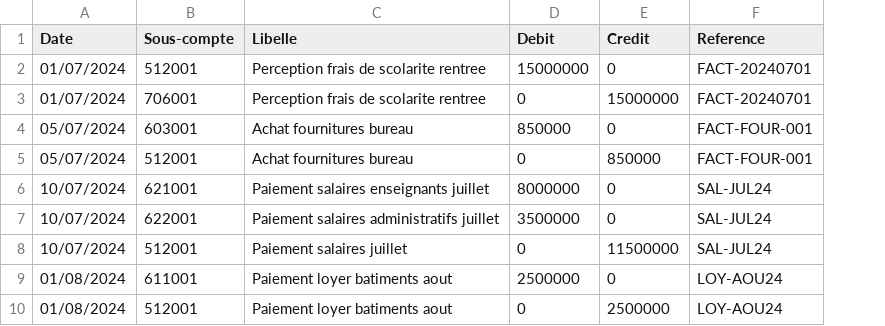
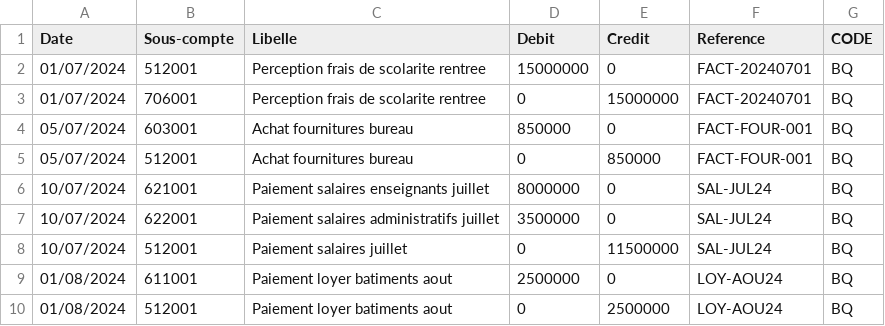
Before and after one commit to decrak125/FinanSchool, a CSV file: Exercices/Exercice 2024-2025.csv, drawn as a sheet; only a part is shown; the diff names each change by its address in the sheet, - before the commit and + after, or states it on an @@ line.

```diff
--- a/Exercices/Exercice 2024-2025.csv
+++ b/Exercices/Exercice 2024-2025.csv
+column G (CODE), rows 2-10: all BQ
```
Also changed, not shown: Exercices/Exercice 2025-2026.csv, 7 other files.
